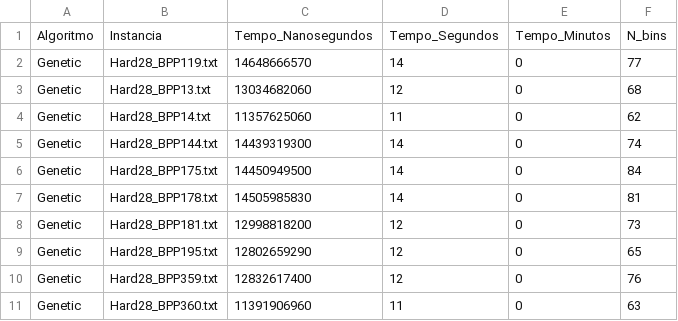
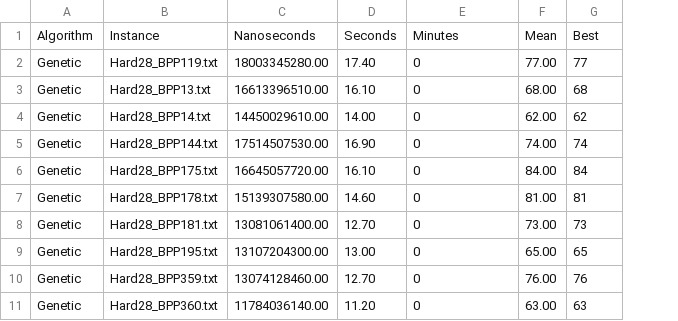
Before and after one commit to JohnVithor/PAA-BPP-Metaheuristics, a CSV file: GENETIC_SCHOENFIELD.csv, drawn as a sheet; only a part is shown; removed rows and columns are numbered as before the commit, all else as after; the diff names each change by its address in the sheet, - before the commit and + after, or states it on an @@ line.

```diff
--- a/GENETIC_SCHOENFIELD.csv
+++ b/GENETIC_SCHOENFIELD.csv
-column C, rows 2-11: 14648666570 | 13034682060 | 11357625060 | 14439319300 | 14450949500 | 14505985830 | 12998818200 | 12802659290 | 12832617400 | 11391906960
-column D, rows 2-11: 14 | 12 | 11 | 14 | 14 | 14 | 12 | 12 | 12 | 11
+column C, rows 2-11: 18003345280.00 | 16613396510.00 | 14450029610.00 | 17514507530.00 | 16645057720.00 | 15139307580.00 | 13081061400.00 | 13107204300.00 | 13074128460.00 | 11784036140.00
+column D, rows 2-11: 17.40 | 16.10 | 14.00 | 16.90 | 16.10 | 14.60 | 12.70 | 13.00 | 12.70 | 11.20
+column F, rows 2-11: 77.00 | 68.00 | 62.00 | 74.00 | 84.00 | 81.00 | 73.00 | 65.00 | 76.00 | 63.00
-row 1: Algoritmo | Instancia | Tempo_Nanosegundos | Tempo_Segundos | Tempo_Minutos | N_bins
+row 1: Algorithm | Instance | Nanoseconds | Seconds | Minutes | Mean | Best
```
Also changed, not shown: GENETIC_FALKENAUER.csv, GENETIC_SCHOLL_MEDIUM.csv, 7 other files.
